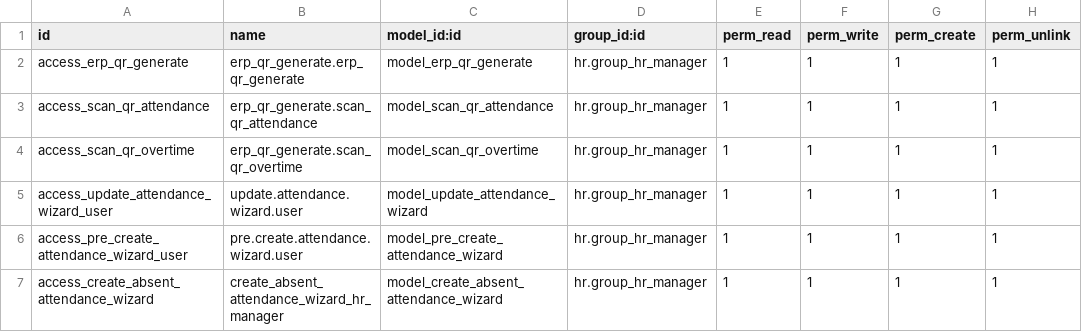
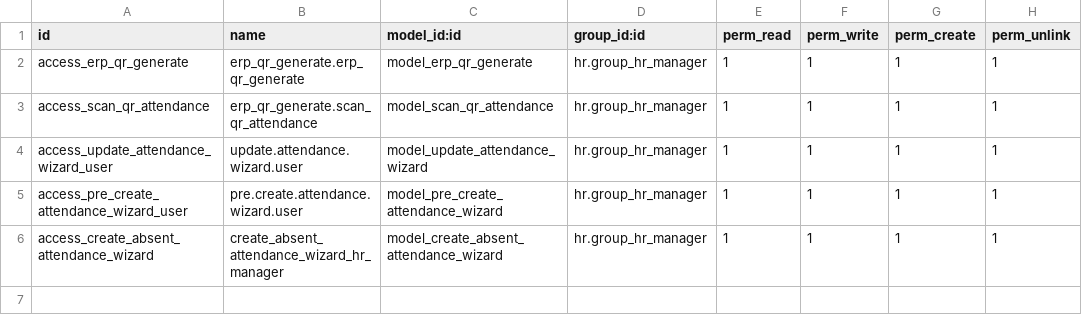
Before and after one commit to AbdullahAfham/ed-architecture, a CSV file: erp_qr_attendance/security/ir.model.access.csv, drawn as a sheet.

Commit message:
chore: update security file

```diff
--- a/erp_qr_attendance/security/ir.model.access.csv
+++ b/erp_qr_attendance/security/ir.model.access.csv
@@ -3,3 +3,2 @@ access_erp_qr_generate,erp_qr_generate.erp_qr_generate,model_erp_qr_generate,hr.
 access_scan_qr_attendance,erp_qr_generate.scan_qr_attendance,model_scan_qr_attendance,hr.group_hr_manager,1,1,1,1
-access_scan_qr_overtime,erp_qr_generate.scan_qr_overtime,model_scan_qr_overtime,hr.group_hr_manager,1,1,1,1
 access_update_attendance_wizard_user,update.attendance.wizard.user,model_update_attendance_wizard,hr.group_hr_manager,1,1,1,1
```
